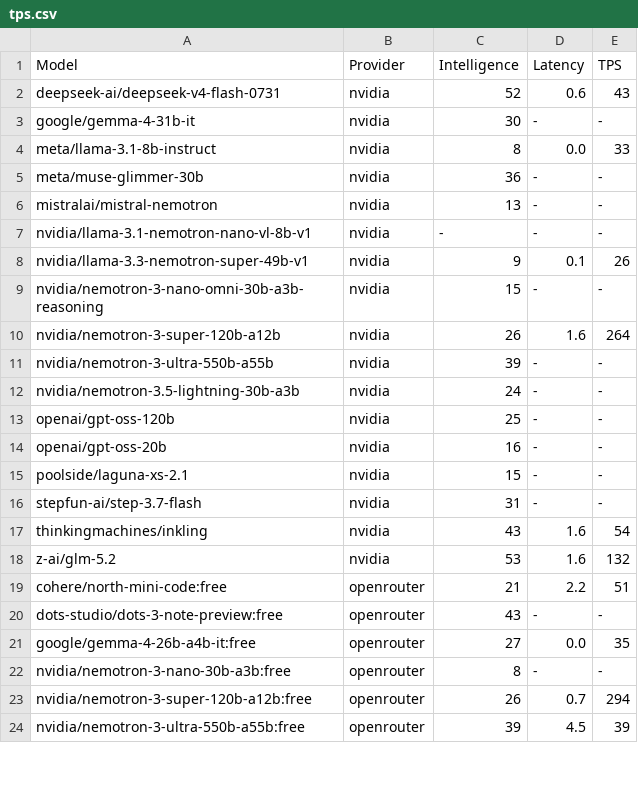
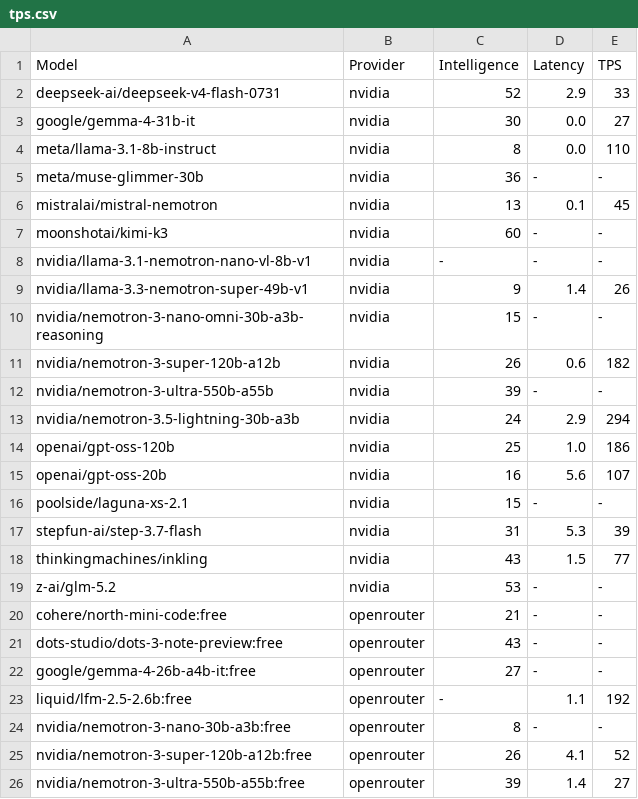
Before and after one commit to yookibooki/llm-benchmarks, a CSV file: data/tps.csv, drawn as a sheet; only a part is shown; the diff covers the shown part only.

```diff
--- a/data/tps.csv
+++ b/data/tps.csv
@@ -1,24 +1,26 @@
 Model,Provider,Intelligence,Latency,TPS
-deepseek-ai/deepseek-v4-flash-0731,nvidia,52,0.6,43
-google/gemma-4-31b-it,nvidia,30,-,-
-meta/llama-3.1-8b-instruct,nvidia,8,0.0,33
+deepseek-ai/deepseek-v4-flash-0731,nvidia,52,2.9,33
+google/gemma-4-31b-it,nvidia,30,0.0,27
+meta/llama-3.1-8b-instruct,nvidia,8,0.0,110
 meta/muse-glimmer-30b,nvidia,36,-,-
-mistralai/mistral-nemotron,nvidia,13,-,-
+mistralai/mistral-nemotron,nvidia,13,0.1,45
+moonshotai/kimi-k3,nvidia,60,-,-
 nvidia/llama-3.1-nemotron-nano-vl-8b-v1,nvidia,-,-,-
-nvidia/llama-3.3-nemotron-super-49b-v1,nvidia,9,0.1,26
+nvidia/llama-3.3-nemotron-super-49b-v1,nvidia,9,1.4,26
 nvidia/nemotron-3-nano-omni-30b-a3b-reasoning,nvidia,15,-,-
-nvidia/nemotron-3-super-120b-a12b,nvidia,26,1.6,264
+nvidia/nemotron-3-super-120b-a12b,nvidia,26,0.6,182
 nvidia/nemotron-3-ultra-550b-a55b,nvidia,39,-,-
-nvidia/nemotron-3.5-lightning-30b-a3b,nvidia,24,-,-
-openai/gpt-oss-120b,nvidia,25,-,-
-openai/gpt-oss-20b,nvidia,16,-,-
+nvidia/nemotron-3.5-lightning-30b-a3b,nvidia,24,2.9,294
+openai/gpt-oss-120b,nvidia,25,1.0,186
+openai/gpt-oss-20b,nvidia,16,5.6,107
 poolside/laguna-xs-2.1,nvidia,15,-,-
-stepfun-ai/step-3.7-flash,nvidia,31,-,-
-thinkingmachines/inkling,nvidia,43,1.6,54
-z-ai/glm-5.2,nvidia,53,1.6,132
-cohere/north-mini-code:free,openrouter,21,2.2,51
+stepfun-ai/step-3.7-flash,nvidia,31,5.3,39
+thinkingmachines/inkling,nvidia,43,1.5,77
+z-ai/glm-5.2,nvidia,53,-,-
+cohere/north-mini-code:free,openrouter,21,-,-
 dots-studio/dots-3-note-preview:free,openrouter,43,-,-
-google/gemma-4-26b-a4b-it:free,openrouter,27,0.0,35
+google/gemma-4-26b-a4b-it:free,openrouter,27,-,-
+liquid/lfm-2.5-2.6b:free,openrouter,-,1.1,192
 nvidia/nemotron-3-nano-30b-a3b:free,openrouter,8,-,-
-nvidia/nemotron-3-super-120b-a12b:free,openrouter,26,0.7,294
-nvidia/nemotron-3-ultra-550b-a55b:free,openrouter,39,4.5,39
+nvidia/nemotron-3-super-120b-a12b:free,openrouter,26,4.1,52
+nvidia/nemotron-3-ultra-550b-a55b:free,openrouter,39,1.4,27
```
Also changed, not shown: 2 added rows and 32 edited cells elsewhere in this file, mistral/data/tps.csv, nous/data/tps.csv, 11 other files.
